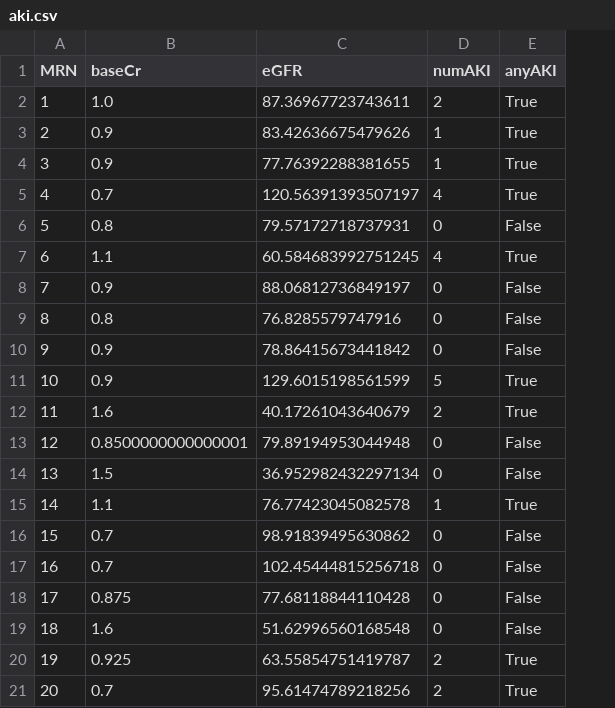
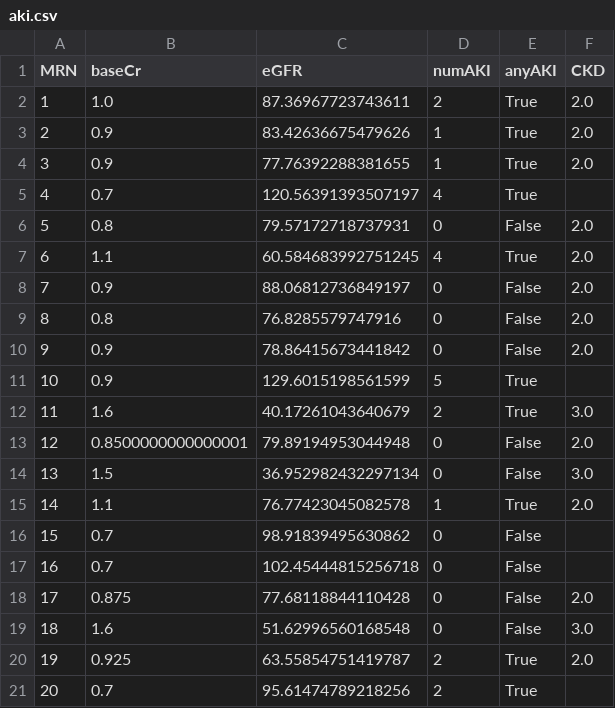
Before and after one commit to samisaf/Identifying-AKI-based-on-serum-creatinine-trends, a CSV file: Output/aki.csv, drawn as a sheet; the diff names each change by its address in the sheet, - before the commit and + after, or states it on an @@ line.

```diff
--- a/Output/aki.csv
+++ b/Output/aki.csv
+column F (CKD), rows 2-20: 2.0 | 2.0 | 2.0 |  | 2.0 | 2.0 | 2.0 | 2.0 | 2.0 |  | 3.0 | 2.0 | 3.0 | 2.0 |  |  | 2.0 | 3.0 | 2.0
```
Also changed, not shown: 2 other files.
